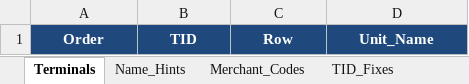
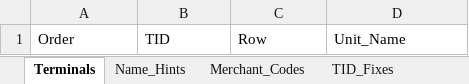
Before and after one commit to mrahmeda2r-sudo/A2R-POS, an Excel workbook: A2R_Settings.xlsx, sheet Terminals, drawn as a sheet; values as stored, in another font and other column widths than the file's, no borders; the diff names each change by its address in the sheet, - before the commit and + after, or states it on an @@ line.

```diff
--- a/A2R_Settings.xlsx (sheet Terminals)
+++ b/A2R_Settings.xlsx (sheet Terminals)
@@ A1:D1 fill: #1F497D → none, bold: on → off, text colour: #FFFFFF → black, alignment: center → left @@
```
Also changed, not shown: sheet Name_Hints, sheet Merchant_Codes, sheet TID_Fixes, 1 other file.
